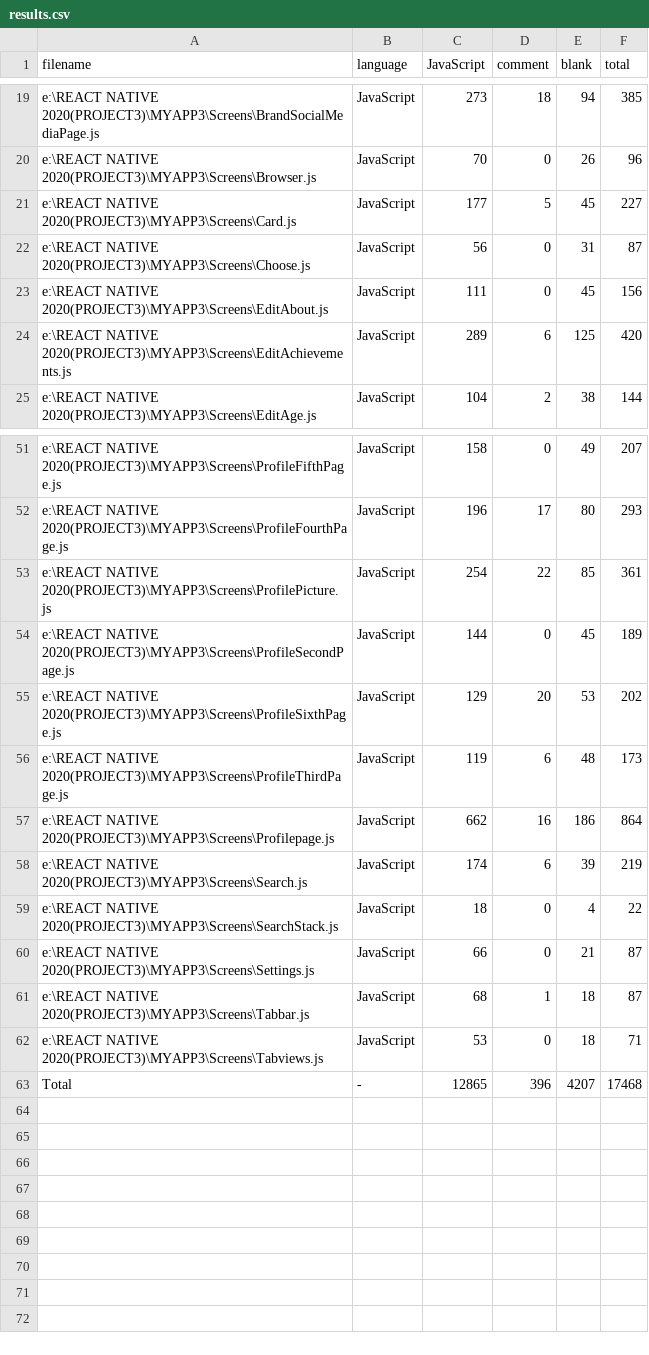
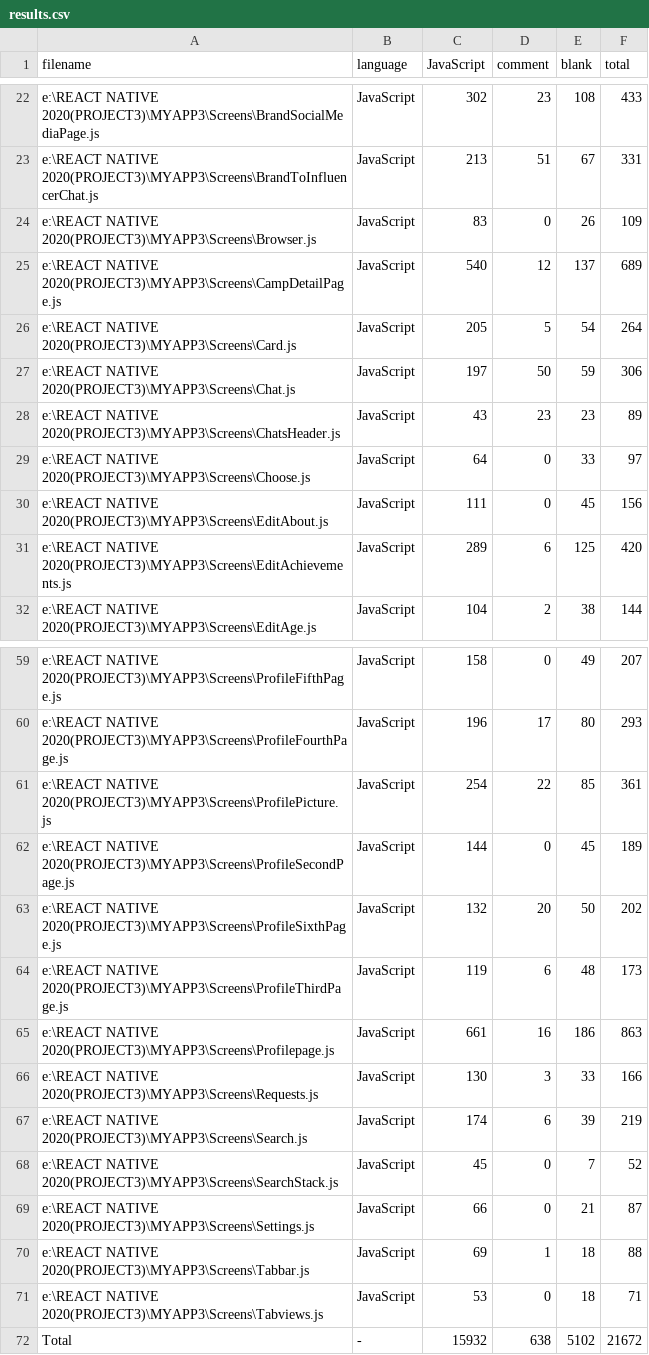
Before and after one commit to MAYANK-M31/Influencer-marketing-app, a CSV file: .VSCodeCounter/results.csv, drawn as a sheet; only a part is shown, gaps mark what is left out; the diff covers the shown part only.

```diff
--- a/.VSCodeCounter/results.csv
+++ b/.VSCodeCounter/results.csv
@@ -19,5 +22,9 @@
-"e:\REACT NATIVE 2020(PROJECT3)\MYAPP3\Screens\BrandSocialMediaPage.js", "JavaScript", 273, 18, 94, 385
-"e:\REACT NATIVE 2020(PROJECT3)\MYAPP3\Screens\Browser.js", "JavaScript", 70, 0, 26, 96
-"e:\REACT NATIVE 2020(PROJECT3)\MYAPP3\Screens\Card.js", "JavaScript", 177, 5, 45, 227
-"e:\REACT NATIVE 2020(PROJECT3)\MYAPP3\Screens\Choose.js", "JavaScript", 56, 0, 31, 87
+"e:\REACT NATIVE 2020(PROJECT3)\MYAPP3\Screens\BrandSocialMediaPage.js", "JavaScript", 302, 23, 108, 433
+"e:\REACT NATIVE 2020(PROJECT3)\MYAPP3\Screens\BrandToInfluencerChat.js", "JavaScript", 213, 51, 67, 331
+"e:\REACT NATIVE 2020(PROJECT3)\MYAPP3\Screens\Browser.js", "JavaScript", 83, 0, 26, 109
+"e:\REACT NATIVE 2020(PROJECT3)\MYAPP3\Screens\CampDetailPage.js", "JavaScript", 540, 12, 137, 689
+"e:\REACT NATIVE 2020(PROJECT3)\MYAPP3\Screens\Card.js", "JavaScript", 205, 5, 54, 264
+"e:\REACT NATIVE 2020(PROJECT3)\MYAPP3\Screens\Chat.js", "JavaScript", 197, 50, 59, 306
+"e:\REACT NATIVE 2020(PROJECT3)\MYAPP3\Screens\ChatsHeader.js", "JavaScript", 43, 23, 23, 89
+"e:\REACT NATIVE 2020(PROJECT3)\MYAPP3\Screens\Choose.js", "JavaScript", 64, 0, 33, 97
 "e:\REACT NATIVE 2020(PROJECT3)\MYAPP3\Screens\EditAbout.js", "JavaScript", 111, 0, 45, 156
@@ -54,10 +62,11 @@
 "e:\REACT NATIVE 2020(PROJECT3)\MYAPP3\Screens\ProfileSecondPage.js", "JavaScript", 144, 0, 45, 189
-"e:\REACT NATIVE 2020(PROJECT3)\MYAPP3\Screens\ProfileSixthPage.js", "JavaScript", 129, 20, 53, 202
+"e:\REACT NATIVE 2020(PROJECT3)\MYAPP3\Screens\ProfileSixthPage.js", "JavaScript", 132, 20, 50, 202
 "e:\REACT NATIVE 2020(PROJECT3)\MYAPP3\Screens\ProfileThirdPage.js", "JavaScript", 119, 6, 48, 173
-"e:\REACT NATIVE 2020(PROJECT3)\MYAPP3\Screens\Profilepage.js", "JavaScript", 662, 16, 186, 864
+"e:\REACT NATIVE 2020(PROJECT3)\MYAPP3\Screens\Profilepage.js", "JavaScript", 661, 16, 186, 863
+"e:\REACT NATIVE 2020(PROJECT3)\MYAPP3\Screens\Requests.js", "JavaScript", 130, 3, 33, 166
 "e:\REACT NATIVE 2020(PROJECT3)\MYAPP3\Screens\Search.js", "JavaScript", 174, 6, 39, 219
-"e:\REACT NATIVE 2020(PROJECT3)\MYAPP3\Screens\SearchStack.js", "JavaScript", 18, 0, 4, 22
+"e:\REACT NATIVE 2020(PROJECT3)\MYAPP3\Screens\SearchStack.js", "JavaScript", 45, 0, 7, 52
 "e:\REACT NATIVE 2020(PROJECT3)\MYAPP3\Screens\Settings.js", "JavaScript", 66, 0, 21, 87
-"e:\REACT NATIVE 2020(PROJECT3)\MYAPP3\Screens\Tabbar.js", "JavaScript", 68, 1, 18, 87
+"e:\REACT NATIVE 2020(PROJECT3)\MYAPP3\Screens\Tabbar.js", "JavaScript", 69, 1, 18, 88
 "e:\REACT NATIVE 2020(PROJECT3)\MYAPP3\Screens\Tabviews.js", "JavaScript", 53, 0, 18, 71
-"Total", "-", 12865, 396, 4207, 17468
+"Total", "-", 15932, 638, 5102, 21672
```
Also changed, not shown: 4 added rows and 46 edited cells elsewhere in this file, 14 other files.
